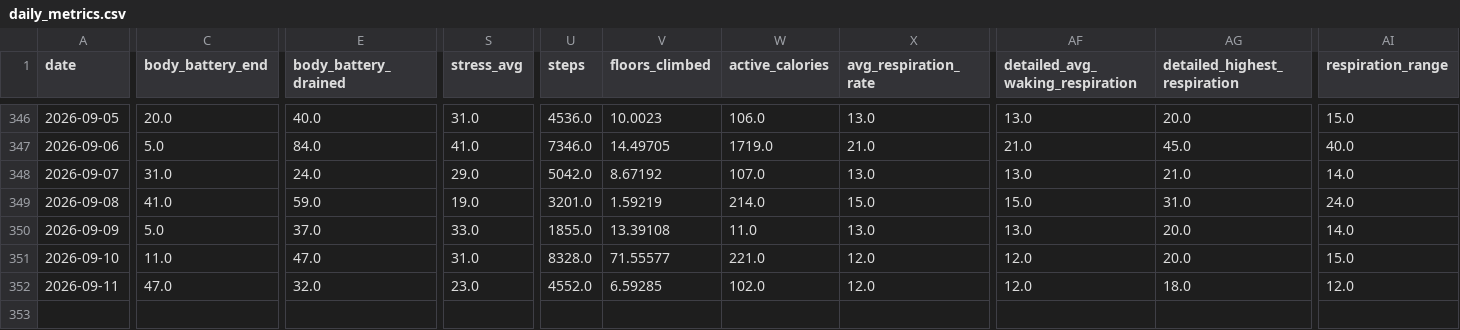
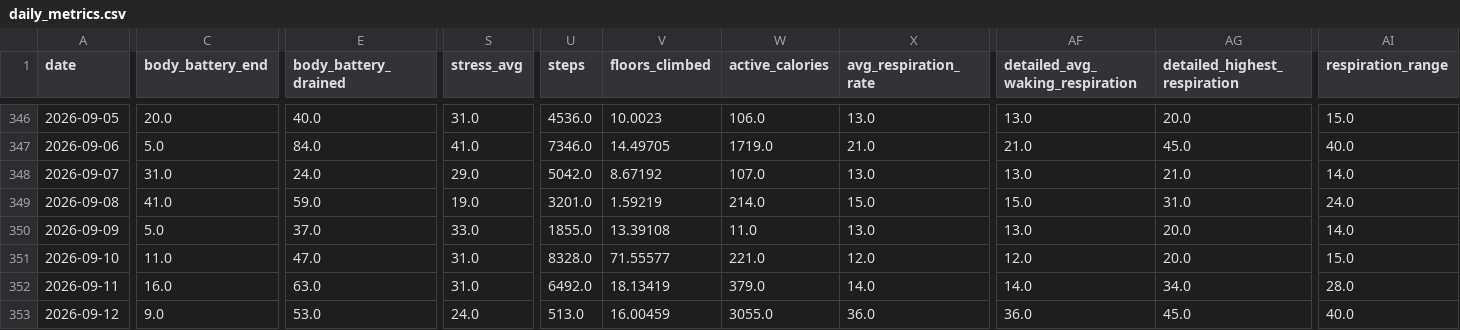
Before and after one commit to sergio-perilla/el_profe, a CSV file: data/health/daily_metrics.csv, drawn as a sheet; only a part is shown, gaps mark what is left out; rows hold the shown columns only; the diff names each change by its address in the sheet, - before the commit and + after, or states it on an @@ line.

```diff
--- a/data/health/daily_metrics.csv
+++ b/data/health/daily_metrics.csv
-C352 (body_battery_end): 47.0
+C352 (body_battery_end): 16.0
-E352 (body_battery_drained): 32.0
+E352 (body_battery_drained): 63.0
-S352 (stress_avg): 23.0
+S352 (stress_avg): 31.0
-U352 (steps): 4552.0
+U352 (steps): 6492.0
-V352 (floors_climbed): 6.59285
+V352 (floors_climbed): 18.13419
-W352 (active_calories): 102.0
+W352 (active_calories): 379.0
-X352 (avg_respiration_rate): 12.0
+X352 (avg_respiration_rate): 14.0
-AF352 (detailed_avg_waking_respiration): 12.0
+AF352 (detailed_avg_waking_respiration): 14.0
-AG352 (detailed_highest_respiration): 18.0
+AG352 (detailed_highest_respiration): 34.0
-AI352 (respiration_range): 12.0
+AI352 (respiration_range): 28.0
+row 353: 2026-09-12 | 9.0 | 53.0 | 24.0 | 513.0 | 16.00459 | 3055.0 | 36.0 | 36.0 | 45.0 | 40.0
```
Also changed, not shown: data/metadata/sync_log.csv, data/physiological/vo2_training_status.csv, 2 other files.
